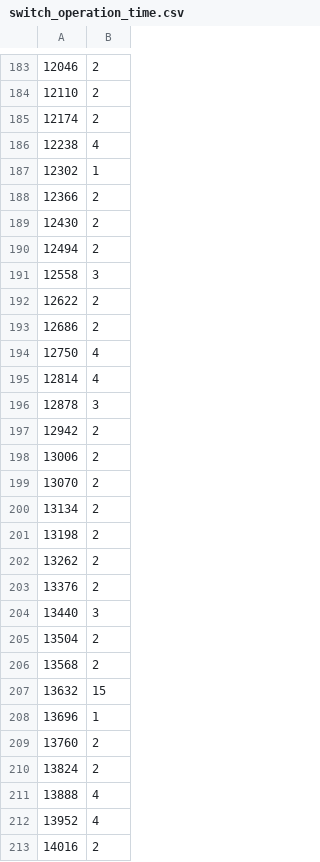
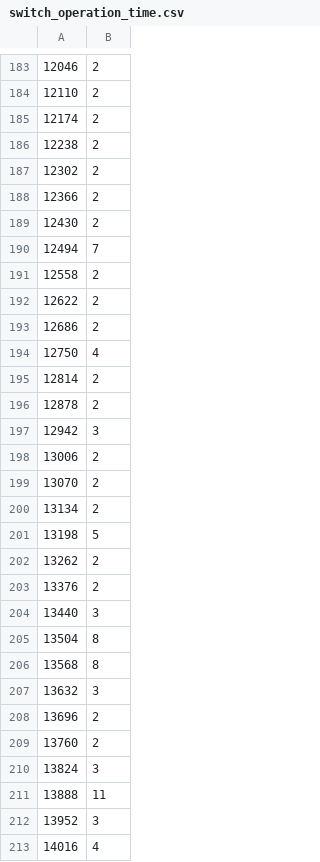
Before and after one commit to Jiy-park/KNU-storage_system, a CSV file: switch_operation_time.csv, drawn as a sheet; only a part is shown, gaps mark what is left out; the diff covers the shown part only.

```diff
--- a/switch_operation_time.csv
+++ b/switch_operation_time.csv
@@ -185,8 +185,8 @@
 12174,2
-12238,4
-12302,1
+12238,2
+12302,2
 12366,2
 12430,2
-12494,2
-12558,3
+12494,7
+12558,2
 12622,2
@@ -194,5 +194,5 @@
 12750,4
-12814,4
-12878,3
-12942,2
+12814,2
+12878,2
+12942,3
 13006,2
@@ -200,3 +200,3 @@
 13134,2
-13198,2
+13198,5
 13262,2
@@ -204,10 +204,10 @@
 13440,3
-13504,2
-13568,2
-13632,15
-13696,1
+13504,8
+13568,8
+13632,3
+13696,2
 13760,2
-13824,2
-13888,4
-13952,4
-14016,2
+13824,3
+13888,11
+13952,3
+14016,4
```
Also changed, not shown: 1 removed row and 121 edited cells elsewhere in this file, erase_time.csv, merge_operation_time.csv, 4 other files.
